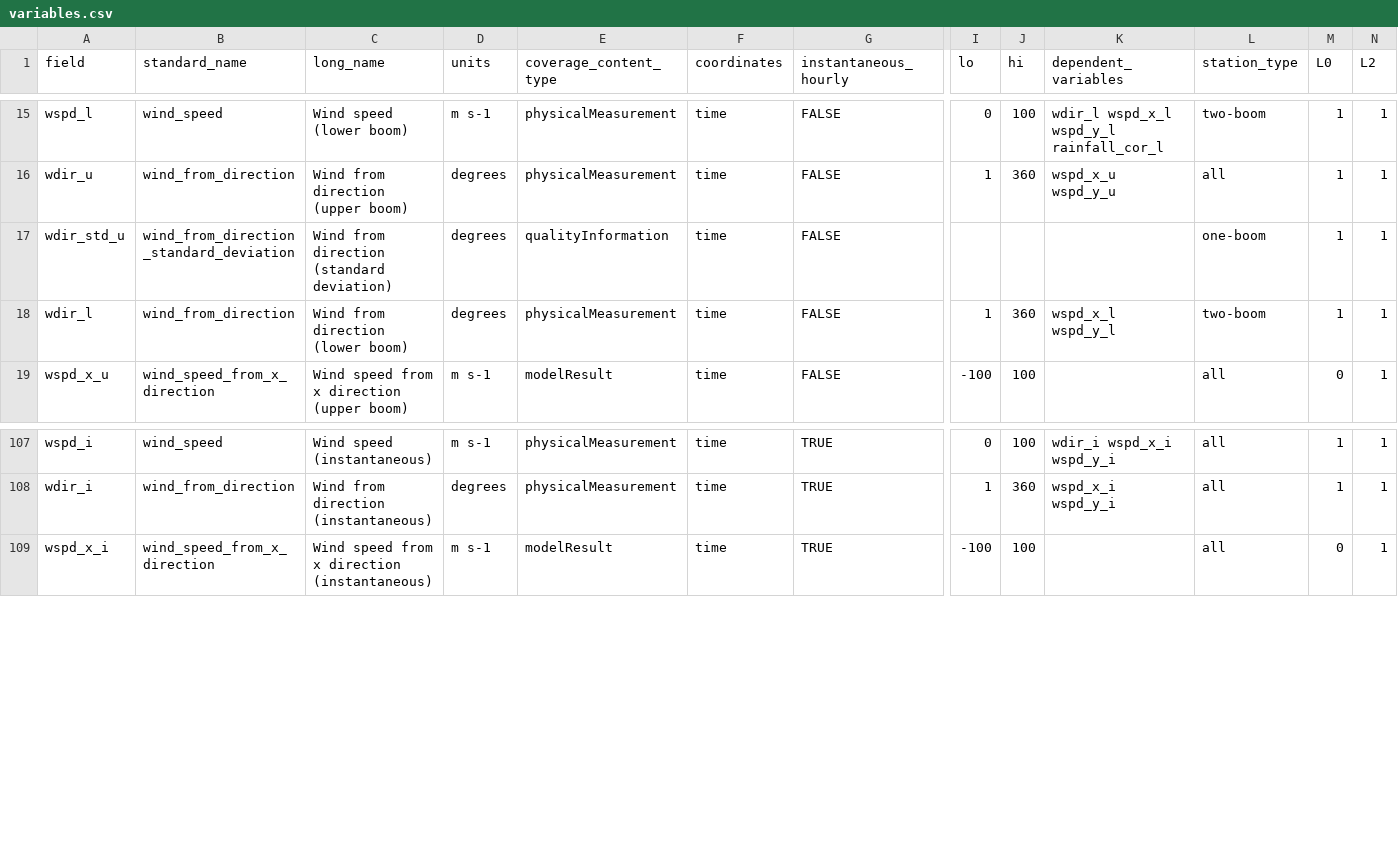
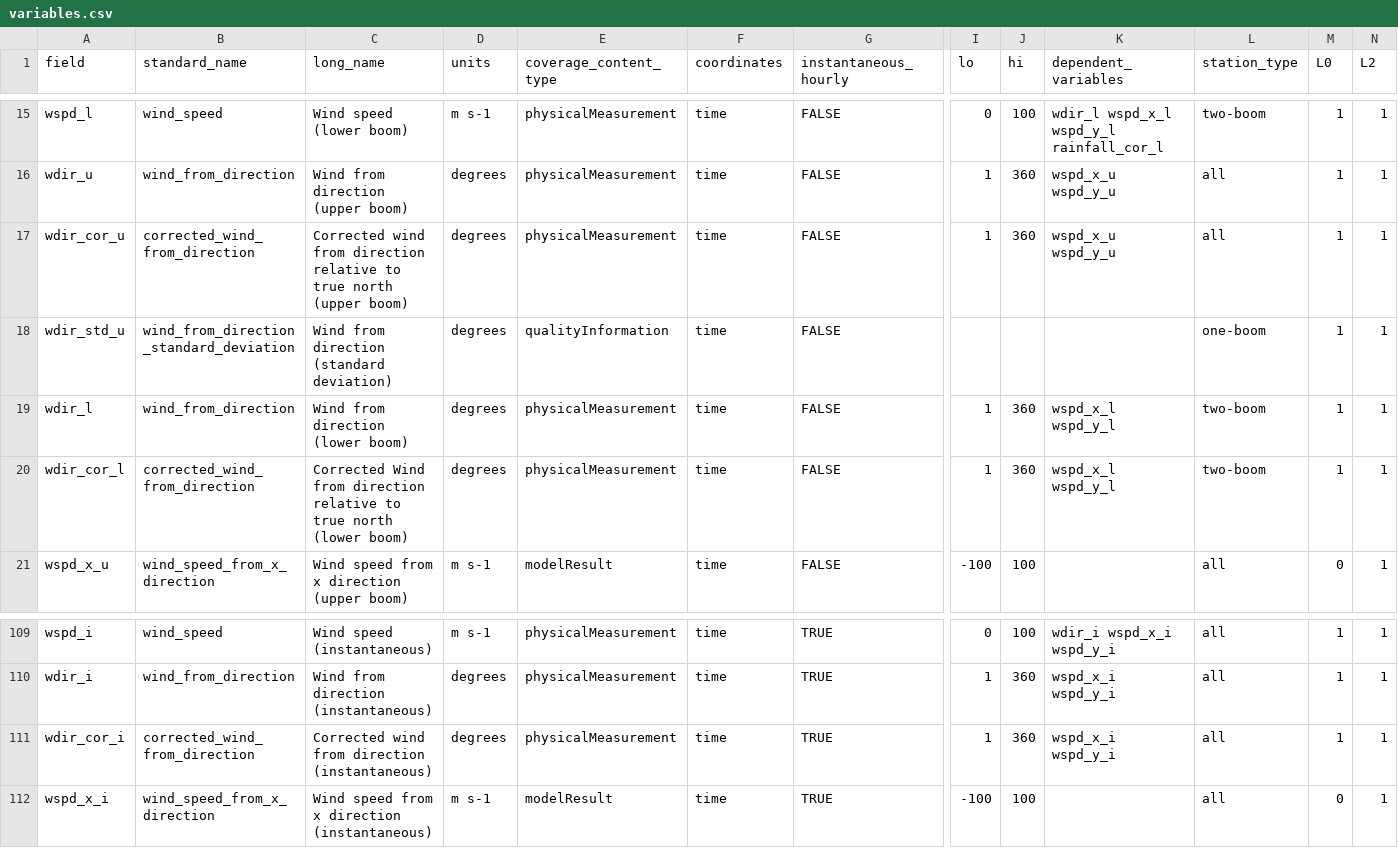
Before and after one commit to GEUS-Glaciology-and-Climate/pypromice, a CSV file: src/pypromice/resources/variables.csv, drawn as a sheet; only a part is shown, gaps mark what is left out; rows hold the shown columns only; the diff names each change by its address in the sheet, - before the commit and + after, or states it on an @@ line.

Commit message:
wdir correction added to pipeline with new variable wdir_cor_*

```diff
--- a/src/pypromice/resources/variables.csv
+++ b/src/pypromice/resources/variables.csv
+row 17: wdir_cor_u | corrected_wind_from_direction | Corrected wind from direction relative to true north (upper boom) | degrees | physicalMeasurement | time | FALSE | 1 | 360 | wspd_x_u wspd_y_u | all | 1 | 1
+row 20: wdir_cor_l | corrected_wind_from_direction | Corrected Wind from direction relative to true north (lower boom) | degrees | physicalMeasurement | time | FALSE | 1 | 360 | wspd_x_l wspd_y_l | two-boom | 1 | 1
+row 111: wdir_cor_i | corrected_wind_from_direction | Corrected wind from direction (instantaneous) | degrees | physicalMeasurement | time | TRUE | 1 | 360 | wspd_x_i wspd_y_i | all | 1 | 1
```
Also changed, not shown: 1 other file.
